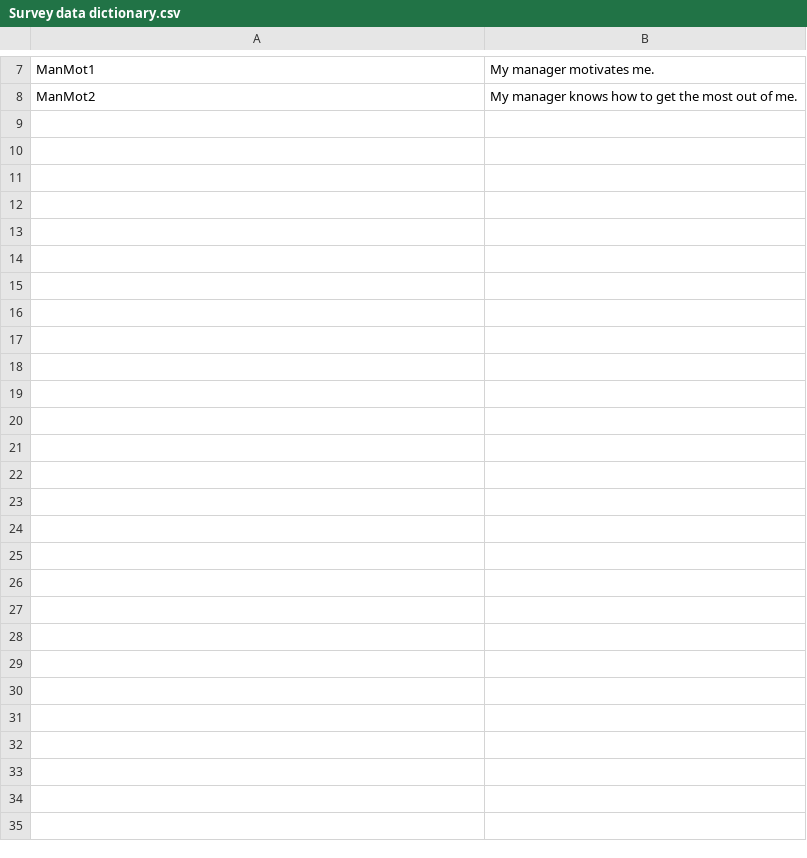
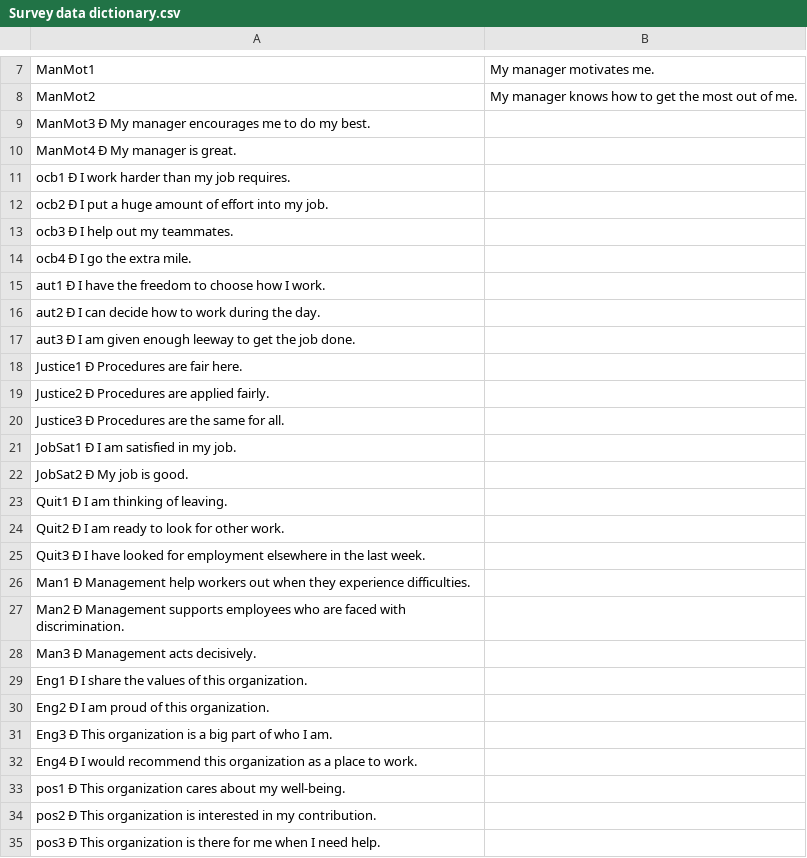
Before and after one commit to DrRoad/HR-Analytics, a CSV file: Employee attitude surveys/Survey data dictionary.csv, drawn as a sheet; only a part is shown, gaps mark what is left out; the diff names each change by its address in the sheet, - before the commit and + after, or states it on an @@ line.

Commit message:
Updated the data dictionary

```diff
--- a/Employee attitude surveys/Survey data dictionary.csv
+++ b/Employee attitude surveys/Survey data dictionary.csv
+row 9: ManMot3 Ð My manager encourages me to do my best.
+row 10: ManMot4 Ð My manager is great.
+row 11: ocb1 Ð I work harder than my job requires.
+row 12: ocb2 Ð I put a huge amount of effort into my job.
+row 13: ocb3 Ð I help out my teammates.
+row 14: ocb4 Ð I go the extra mile.
+row 15: aut1 Ð I have the freedom to choose how I work.
+row 16: aut2 Ð I can decide how to work during the day.
+row 17: aut3 Ð I am given enough leeway to get the job done.
+row 18: Justice1 Ð Procedures are fair here.
+row 19: Justice2 Ð Procedures are applied fairly.
+row 20: Justice3 Ð Procedures are the same for all.
+row 21: JobSat1 Ð I am satisfied in my job.
+row 22: JobSat2 Ð My job is good.
+row 23: Quit1 Ð I am thinking of leaving.
+row 24: Quit2 Ð I am ready to look for other work.
+row 25: Quit3 Ð I have looked for employment elsewhere in the last week.
+row 26: Man1 Ð Management help workers out when they experience difficulties.
+row 27: Man2 Ð Management supports employees who are faced with discrimination.
+row 28: Man3 Ð Management acts decisively.
+row 29: Eng1 Ð I share the values of this organization.
+row 30: Eng2 Ð I am proud of this organization.
+row 31: Eng3 Ð This organization is a big part of who I am.
+row 32: Eng4 Ð I would recommend this organization as a place to work.
+row 33: pos1 Ð This organization cares about my well-being.
+row 34: pos2 Ð This organization is interested in my contribution.
+row 35: pos3 Ð This organization is there for me when I need help.
```
